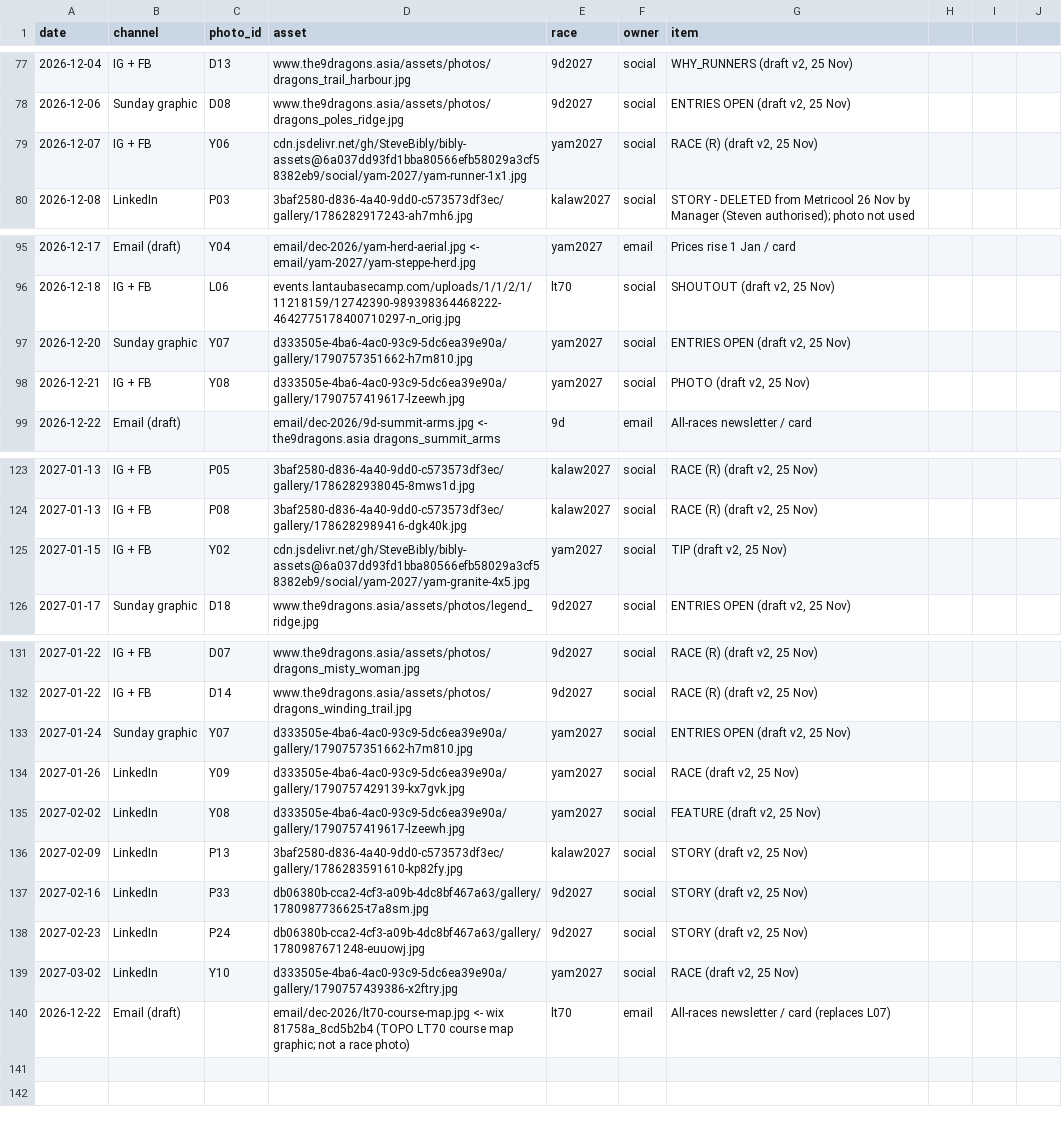
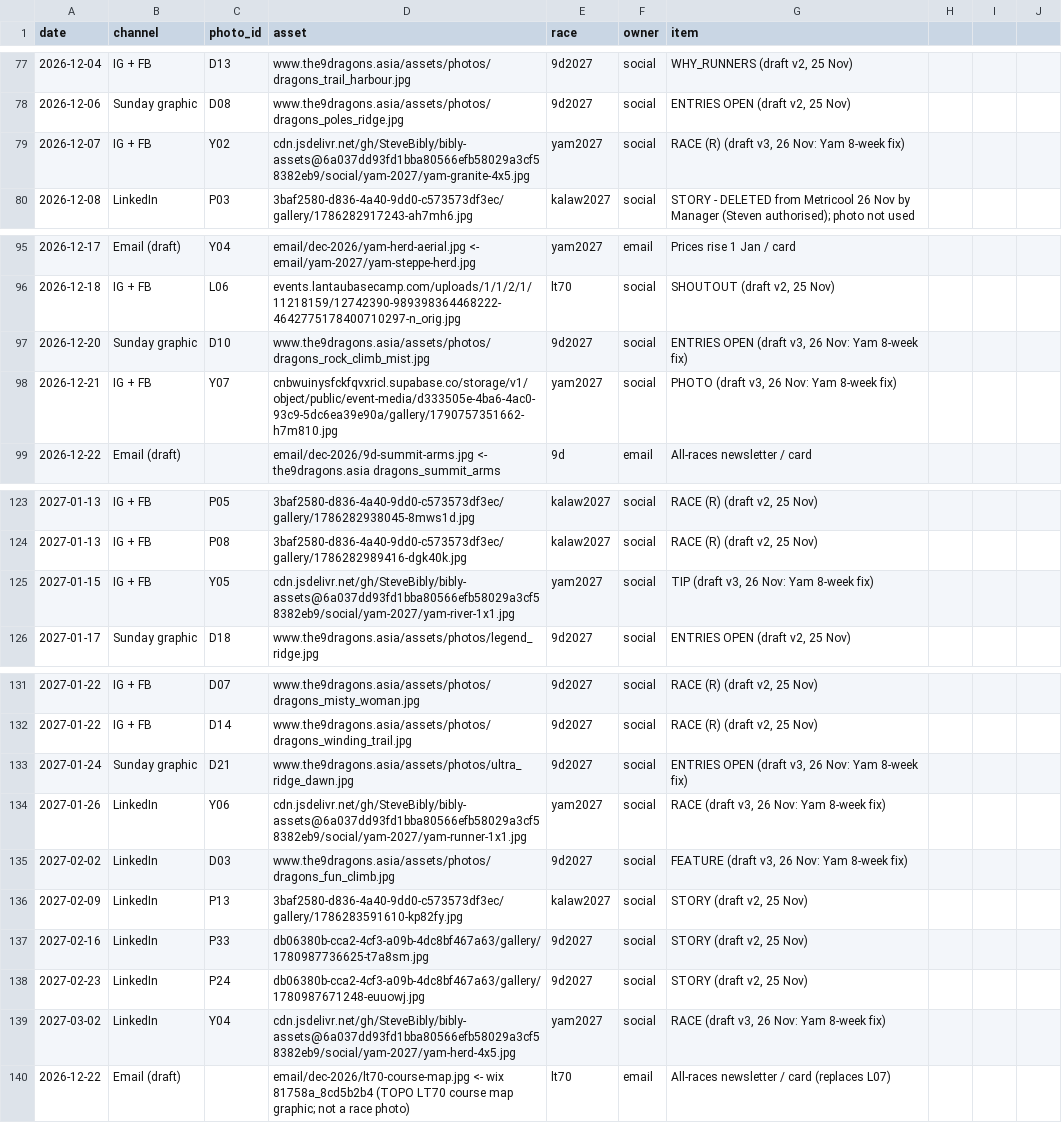
Before and after one commit to SteveBibly/bibly-assets, a CSV file: photo-usage-log.csv, drawn as a sheet; only a part is shown, gaps mark what is left out.

Commit message:
Social pack v3: Yam 8-week fix (Y02/Y07/Y05/Y06/Y04 reassigned; 20 Dec, 24 Jan Sunday heroes D10, D21; 2 Feb LinkedIn D03); re-rendered 6 review sheets; log + rules updated
Co-authored-by: Perplexity <noreply@perplexity.ai>

```diff
--- a/photo-usage-log.csv
+++ b/photo-usage-log.csv
@@ -78,3 +78,3 @@ date,channel,photo_id,asset,race,owner,item
 2026-12-06,Sunday graphic,D08,www.the9dragons.asia/assets/photos/dragons_poles_ridge.jpg,9d2027,social,"ENTRIES OPEN (draft v2, 25 Nov)"
-2026-12-07,IG + FB,Y06,cdn.jsdelivr.net/gh/SteveBibly/bibly-assets@6a037dd93fd1bba80566efb58029a3cf58382eb9/social/yam-2027/yam-runner-1x1.jpg,yam2027,social,"RACE (R) (draft v2, 25 Nov)"
+2026-12-07,IG + FB,Y02,cdn.jsdelivr.net/gh/SteveBibly/bibly-assets@6a037dd93fd1bba80566efb58029a3cf58382eb9/social/yam-2027/yam-granite-4x5.jpg,yam2027,social,"RACE (R) (draft v3, 26 Nov: Yam 8-week fix)"
 2026-12-08,LinkedIn,P03,3baf2580-d836-4a40-9dd0-c573573df3ec/gallery/1786282917243-ah7mh6.jpg,kalaw2027,social,STORY - DELETED from Metricool 26 Nov by Manager (Steven authorised); photo not used
@@ -96,4 +96,4 @@ date,channel,photo_id,asset,race,owner,item
 2026-12-18,IG + FB,L06,events.lantaubasecamp.com/uploads/1/1/2/1/11218159/12742390-989398364468222-4642775178400710297-n_orig.jpg,lt70,social,"SHOUTOUT (draft v2, 25 Nov)"
-2026-12-20,Sunday graphic,Y07,d333505e-4ba6-4ac0-93c9-5dc6ea39e90a/gallery/1790757351662-h7m810.jpg,yam2027,social,"ENTRIES OPEN (draft v2, 25 Nov)"
-2026-12-21,IG + FB,Y08,d333505e-4ba6-4ac0-93c9-5dc6ea39e90a/gallery/1790757419617-lzeewh.jpg,yam2027,social,"PHOTO (draft v2, 25 Nov)"
+2026-12-20,Sunday graphic,D10,www.the9dragons.asia/assets/photos/dragons_rock_climb_mist.jpg,9d2027,social,"ENTRIES OPEN (draft v3, 26 Nov: Yam 8-week fix)"
+2026-12-21,IG + FB,Y07,cnbwuinysfckfqvxricl.supabase.co/storage/v1/object/public/event-media/d333505e-4ba6-4ac0-93c9-5dc6ea39e90a/gallery/1790757351662-h7m810.jpg,yam2027,social,"PHOTO (draft v3, 26 Nov: Yam 8-week fix)"
 2026-12-22,Email (draft),,email/dec-2026/9d-summit-arms.jpg <- the9dragons.asia dragons_summit_arms,9d,email,All-races newsletter / card
@@ -124,3 +124,3 @@ date,channel,photo_id,asset,race,owner,item
 2027-01-13,IG + FB,P08,3baf2580-d836-4a40-9dd0-c573573df3ec/gallery/1786282989416-dgk40k.jpg,kalaw2027,social,"RACE (R) (draft v2, 25 Nov)"
-2027-01-15,IG + FB,Y02,cdn.jsdelivr.net/gh/SteveBibly/bibly-assets@6a037dd93fd1bba80566efb58029a3cf58382eb9/social/yam-2027/yam-granite-4x5.jpg,yam2027,social,"TIP (draft v2, 25 Nov)"
+2027-01-15,IG + FB,Y05,cdn.jsdelivr.net/gh/SteveBibly/bibly-assets@6a037dd93fd1bba80566efb58029a3cf58382eb9/social/yam-2027/yam-river-1x1.jpg,yam2027,social,"TIP (draft v3, 26 Nov: Yam 8-week fix)"
 2027-01-17,Sunday graphic,D18,www.the9dragons.asia/assets/photos/legend_ridge.jpg,9d2027,social,"ENTRIES OPEN (draft v2, 25 Nov)"
@@ -132,5 +132,5 @@ date,channel,photo_id,asset,race,owner,item
 2027-01-22,IG + FB,D14,www.the9dragons.asia/assets/photos/dragons_winding_trail.jpg,9d2027,social,"RACE (R) (draft v2, 25 Nov)"
-2027-01-24,Sunday graphic,Y07,d333505e-4ba6-4ac0-93c9-5dc6ea39e90a/gallery/1790757351662-h7m810.jpg,yam2027,social,"ENTRIES OPEN (draft v2, 25 Nov)"
-2027-01-26,LinkedIn,Y09,d333505e-4ba6-4ac0-93c9-5dc6ea39e90a/gallery/1790757429139-kx7gvk.jpg,yam2027,social,"RACE (draft v2, 25 Nov)"
-2027-02-02,LinkedIn,Y08,d333505e-4ba6-4ac0-93c9-5dc6ea39e90a/gallery/1790757419617-lzeewh.jpg,yam2027,social,"FEATURE (draft v2, 25 Nov)"
+2027-01-24,Sunday graphic,D21,www.the9dragons.asia/assets/photos/ultra_ridge_dawn.jpg,9d2027,social,"ENTRIES OPEN (draft v3, 26 Nov: Yam 8-week fix)"
+2027-01-26,LinkedIn,Y06,cdn.jsdelivr.net/gh/SteveBibly/bibly-assets@6a037dd93fd1bba80566efb58029a3cf58382eb9/social/yam-2027/yam-runner-1x1.jpg,yam2027,social,"RACE (draft v3, 26 Nov: Yam 8-week fix)"
+2027-02-02,LinkedIn,D03,www.the9dragons.asia/assets/photos/dragons_fun_climb.jpg,9d2027,social,"FEATURE (draft v3, 26 Nov: Yam 8-week fix)"
 2027-02-09,LinkedIn,P13,3baf2580-d836-4a40-9dd0-c573573df3ec/gallery/1786283591610-kp82fy.jpg,kalaw2027,social,"STORY (draft v2, 25 Nov)"
@@ -138,3 +138,3 @@ date,channel,photo_id,asset,race,owner,item
 2027-02-23,LinkedIn,P24,db06380b-cca2-4cf3-a09b-4dc8bf467a63/gallery/1780987671248-euuowj.jpg,9d2027,social,"STORY (draft v2, 25 Nov)"
-2027-03-02,LinkedIn,Y10,d333505e-4ba6-4ac0-93c9-5dc6ea39e90a/gallery/1790757439386-x2ftry.jpg,yam2027,social,"RACE (draft v2, 25 Nov)"
+2027-03-02,LinkedIn,Y04,cdn.jsdelivr.net/gh/SteveBibly/bibly-assets@6a037dd93fd1bba80566efb58029a3cf58382eb9/social/yam-2027/yam-herd-4x5.jpg,yam2027,social,"RACE (draft v3, 26 Nov: Yam 8-week fix)"
 2026-12-22,Email (draft),,email/dec-2026/lt70-course-map.jpg <- wix 81758a_8cd5b2b4 (TOPO LT70 course map graphic; not a race photo),lt70,email,All-races newsletter / card (replaces L07)
```
Also changed, not shown: 7 other files.
